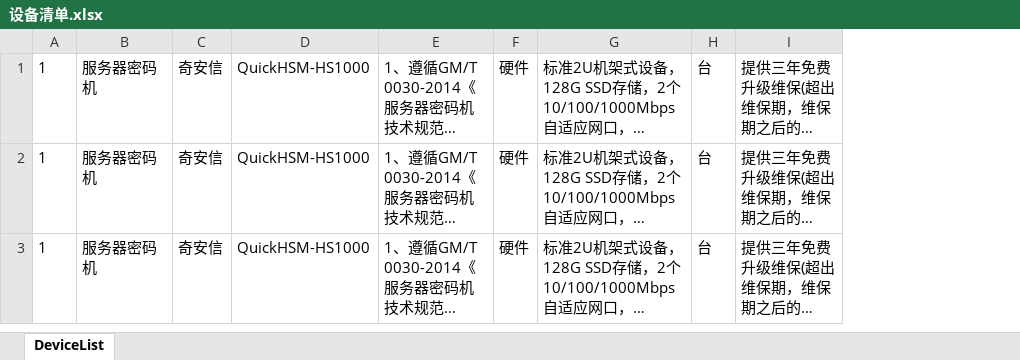
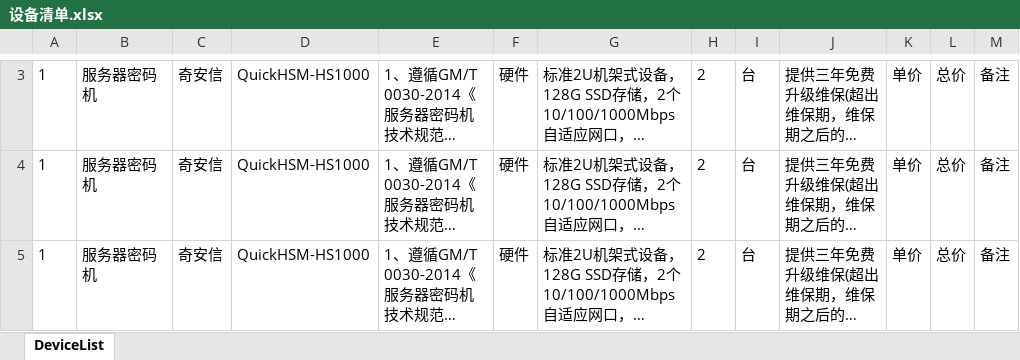
Before and after one commit to BISTU-CSS/AutoGen, an Excel workbook: 设备清单.xlsx, sheet DeviceList, drawn as a sheet; only a part is shown, gaps mark what is left out; long unchanged cells end in …; values as stored, in another font and other column widths than the file's, no borders; addresses are those after the commit; the diff covers the shown part only; the diff names each change by its address in the sheet, - before the commit and + after, or states it on an @@ line.

Commit message:
update export excel

```diff
--- a/设备清单.xlsx (sheet DeviceList)
+++ b/设备清单.xlsx (sheet DeviceList)
+column H, rows 3-5: all 2
+column K, rows 3-5: all 单价
+column L, rows 3-5: all 总价
+column M, rows 3-5: all 备注
```
Also changed, not shown: 4 added rows elsewhere in this sheet, 3 other files.
